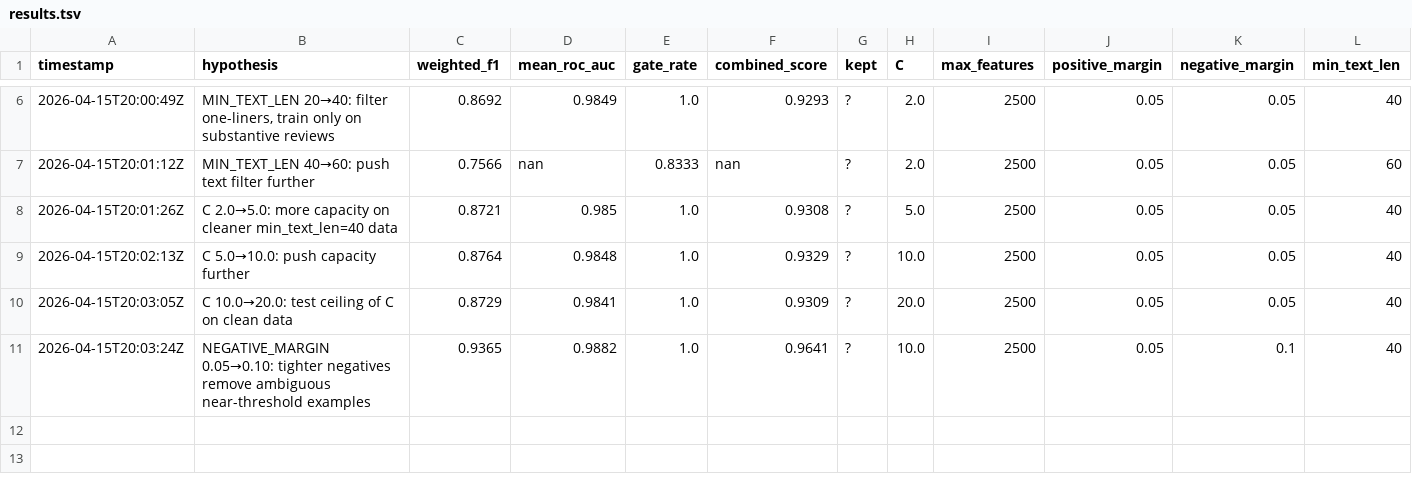
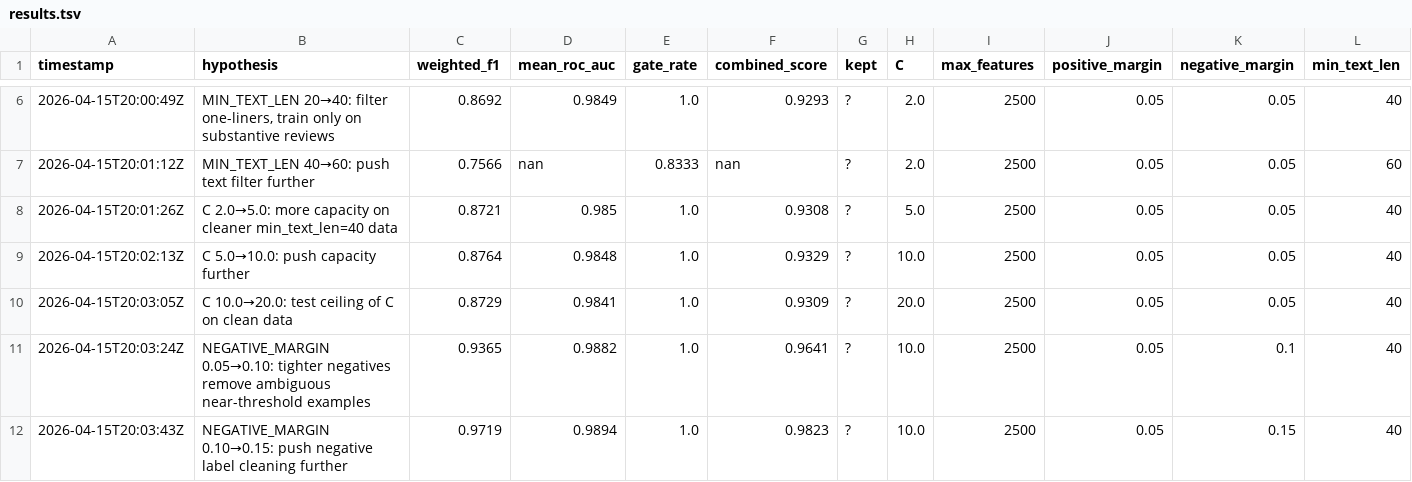
Before and after one commit to usharma123/WhartonHackathon, a TSV file: EDA/data_artifacts/runtime/results.tsv, drawn as a sheet; only a part is shown, gaps mark what is left out; rows hold the shown columns only; the diff names each change by its address in the sheet, - before the commit and + after, or states it on an @@ line.

```diff
--- a/EDA/data_artifacts/runtime/results.tsv
+++ b/EDA/data_artifacts/runtime/results.tsv
+row 12: 2026-04-15T20:03:43Z | NEGATIVE_MARGIN 0.10→0.15: push negative label cleaning further | 0.9719 | 0.9894 | 1.0 | 0.9823 | ? | 10.0 | 2500 | 0.05 | 0.15 | 40
```
Also changed, not shown: 4 other files.
